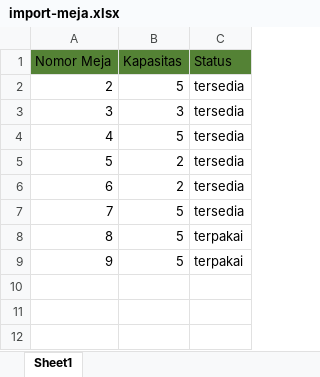
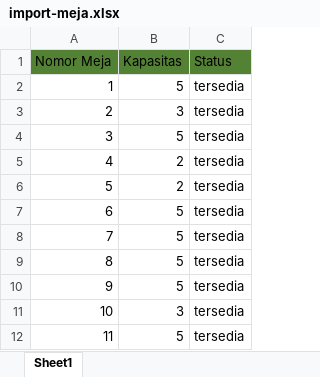
Before and after one commit to MaskFpv/kz_coffee, an Excel workbook: public/import/import-meja.xlsx, sheet Sheet1, drawn as a sheet; values as stored, in another font and other column widths than the file's, no borders; the diff names each change by its address in the sheet, - before the commit and + after, or states it on an @@ line.

```diff
--- a/public/import/import-meja.xlsx (sheet Sheet1)
+++ b/public/import/import-meja.xlsx (sheet Sheet1)
@@ column A (Nomor Meja) renumbered between rows 2 and 9 @@
-C8:C9 (Status): terpakai
+C8:C9 (Status): tersedia
+row 10: 9 | 5 | tersedia
+row 11: 10 | 3 | tersedia
+row 12: 11 | 5 | tersedia
```
Also changed, not shown: 14 other files.
